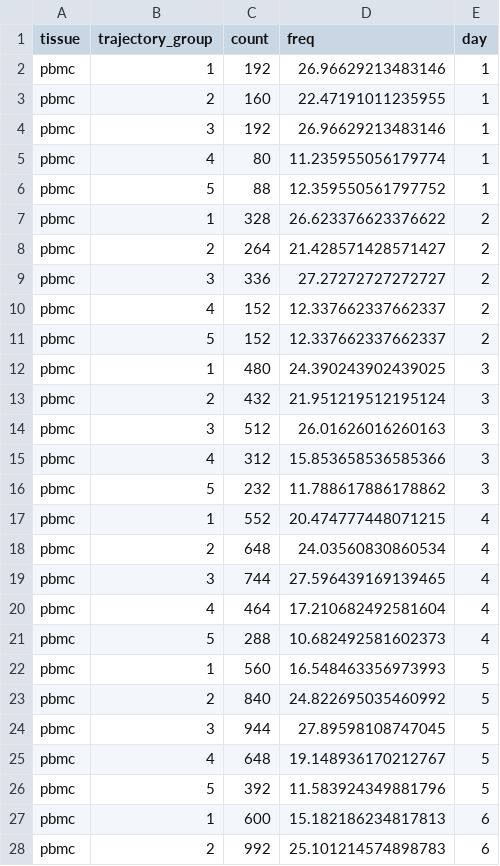
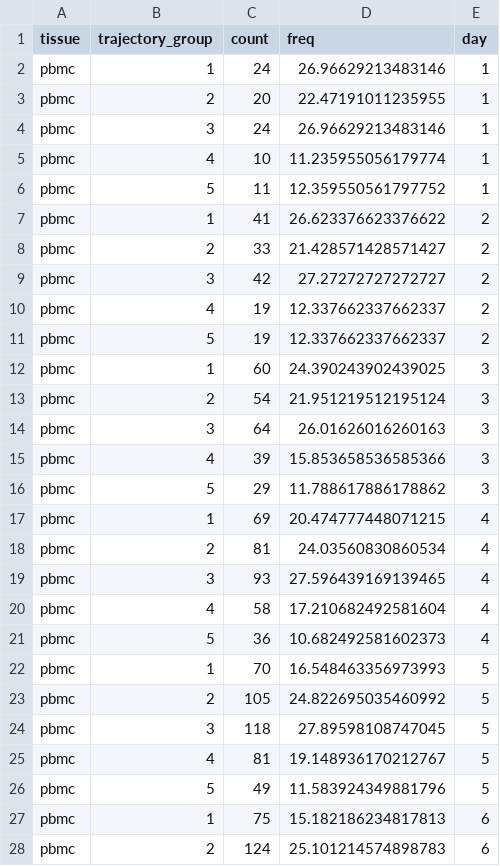
Before and after one commit to joannarce/impacc-public-code, a CSV file: chronic_viruses_manuscript/Figure1/output/source_data_FigureS3G_part2.csv, drawn as a sheet; only a part is shown; the diff covers the shown part only.

```diff
--- a/chronic_viruses_manuscript/Figure1/output/source_data_FigureS3G_part2.csv
+++ b/chronic_viruses_manuscript/Figure1/output/source_data_FigureS3G_part2.csv
@@ -1,28 +1,28 @@
 tissue,trajectory_group,count,freq,day
-pbmc,1,192,26.96629213483146,1
-pbmc,2,160,22.47191011235955,1
-pbmc,3,192,26.96629213483146,1
-pbmc,4,80,11.235955056179774,1
-pbmc,5,88,12.359550561797752,1
-pbmc,1,328,26.623376623376622,2
-pbmc,2,264,21.428571428571427,2
-pbmc,3,336,27.27272727272727,2
-pbmc,4,152,12.337662337662337,2
-pbmc,5,152,12.337662337662337,2
-pbmc,1,480,24.390243902439025,3
-pbmc,2,432,21.951219512195124,3
-pbmc,3,512,26.01626016260163,3
-pbmc,4,312,15.853658536585366,3
-pbmc,5,232,11.788617886178862,3
-pbmc,1,552,20.474777448071215,4
-pbmc,2,648,24.03560830860534,4
-pbmc,3,744,27.596439169139465,4
-pbmc,4,464,17.210682492581604,4
-pbmc,5,288,10.682492581602373,4
-pbmc,1,560,16.548463356973993,5
-pbmc,2,840,24.822695035460992,5
-pbmc,3,944,27.89598108747045,5
-pbmc,4,648,19.148936170212767,5
-pbmc,5,392,11.583924349881796,5
-pbmc,1,600,15.182186234817813,6
-pbmc,2,992,25.101214574898783,6
+pbmc,1,24,26.96629213483146,1
+pbmc,2,20,22.47191011235955,1
+pbmc,3,24,26.96629213483146,1
+pbmc,4,10,11.235955056179774,1
+pbmc,5,11,12.359550561797752,1
+pbmc,1,41,26.623376623376622,2
+pbmc,2,33,21.428571428571427,2
+pbmc,3,42,27.27272727272727,2
+pbmc,4,19,12.337662337662337,2
+pbmc,5,19,12.337662337662337,2
+pbmc,1,60,24.390243902439025,3
+pbmc,2,54,21.951219512195124,3
+pbmc,3,64,26.01626016260163,3
+pbmc,4,39,15.853658536585366,3
+pbmc,5,29,11.788617886178862,3
+pbmc,1,69,20.474777448071215,4
+pbmc,2,81,24.03560830860534,4
+pbmc,3,93,27.596439169139465,4
+pbmc,4,58,17.210682492581604,4
+pbmc,5,36,10.682492581602373,4
+pbmc,1,70,16.548463356973993,5
+pbmc,2,105,24.822695035460992,5
+pbmc,3,118,27.89598108747045,5
+pbmc,4,81,19.148936170212767,5
+pbmc,5,49,11.583924349881796,5
+pbmc,1,75,15.182186234817813,6
+pbmc,2,124,25.101214574898783,6
```
Also changed, not shown: 173 edited cells elsewhere in this file, chronic_viruses_manuscript/Figure1/output/source_data_FigureS3C_part2.csv, chronic_viruses_manuscript/Figure1/output/source_data_FigureS3D_part2.csv, 53 other files.
